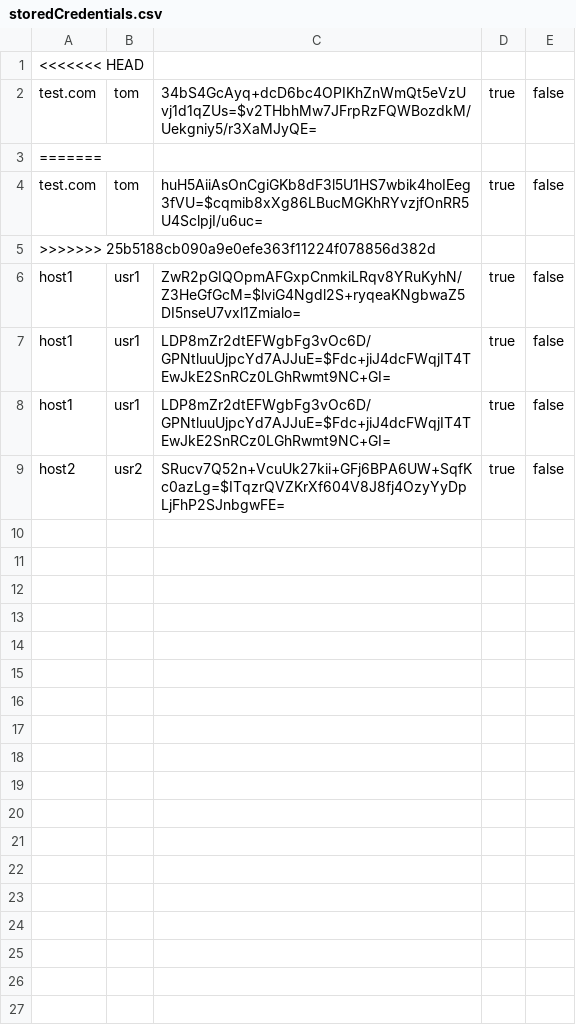
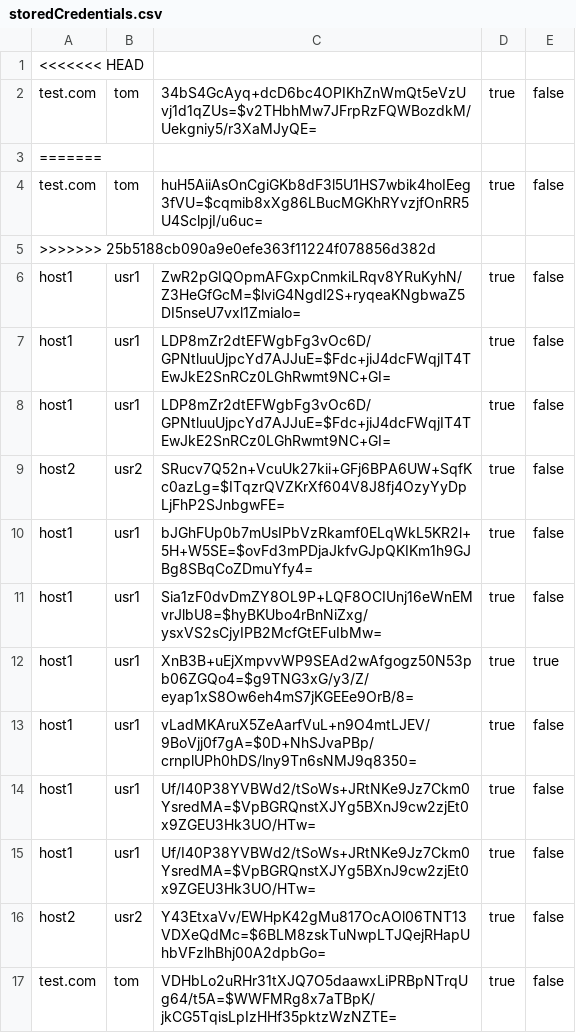
Before and after one commit to ondrejsotolar/zaproxy-extension-kuleuven, a CSV file: zaproxy/src/org/parosproxy/paros/extension/phishingprevention/persistence/storedCredentials.csv, drawn as a sheet; the diff names each change by its address in the sheet, - before the commit and + after, or states it on an @@ line.

```diff
--- a/zaproxy/src/org/parosproxy/paros/extension/phishingprevention/persistence/storedCredentials.csv
+++ b/zaproxy/src/org/parosproxy/paros/extension/phishingprevention/persistence/storedCredentials.csv
+row 10: host1 | usr1 | bJGhFUp0b7mUsIPbVzRkamf0ELqWkL5KR2l+5H+W5SE=$ovFd3mPDjaJkfvGJpQKIKm1h9GJBg8SBqCoZDmuYfy4= | true | false
+row 11: host1 | usr1 | Sia1zF0dvDmZY8OL9P+LQF8OCIUnj16eWnEMvrJlbU8=$hyBKUbo4rBnNiZxg/ysxVS2sCjyIPB2McfGtEFuIbMw= | true | false
+row 12: host1 | usr1 | XnB3B+uEjXmpvvWP9SEAd2wAfgogz50N53pb06ZGQo4=$g9TNG3xG/y3/Z/eyap1xS8Ow6eh4mS7jKGEEe9OrB/8= | true | true
+row 13: host1 | usr1 | vLadMKAruX5ZeAarfVuL+n9O4mtLJEV/9BoVjj0f7gA=$0D+NhSJvaPBp/crnplUPh0hDS/lny9Tn6sNMJ9q8350= | true | false
+row 14: host1 | usr1 | Uf/I40P38YVBWd2/tSoWs+JRtNKe9Jz7Ckm0YsredMA=$VpBGRQnstXJYg5BXnJ9cw2zjEt0x9ZGEU3Hk3UO/HTw= | true | false
+row 15: host1 | usr1 | Uf/I40P38YVBWd2/tSoWs+JRtNKe9Jz7Ckm0YsredMA=$VpBGRQnstXJYg5BXnJ9cw2zjEt0x9ZGEU3Hk3UO/HTw= | true | false
+row 16: host2 | usr2 | Y43EtxaVv/EWHpK42gMu817OcAOl06TNT13VDXeQdMc=$6BLM8zskTuNwpLTJQejRHapUhbVFzlhBhj00A2dpbGo= | true | false
+row 17: test.com | tom | VDHbLo2uRHr31tXJQ7O5daawxLiPRBpNTrqUg64/t5A=$WWFMRg8x7aTBpK/jkCG5TqisLpIzHHf35pktzWzNZTE= | true | false
```
Also changed, not shown: 2 other files.
